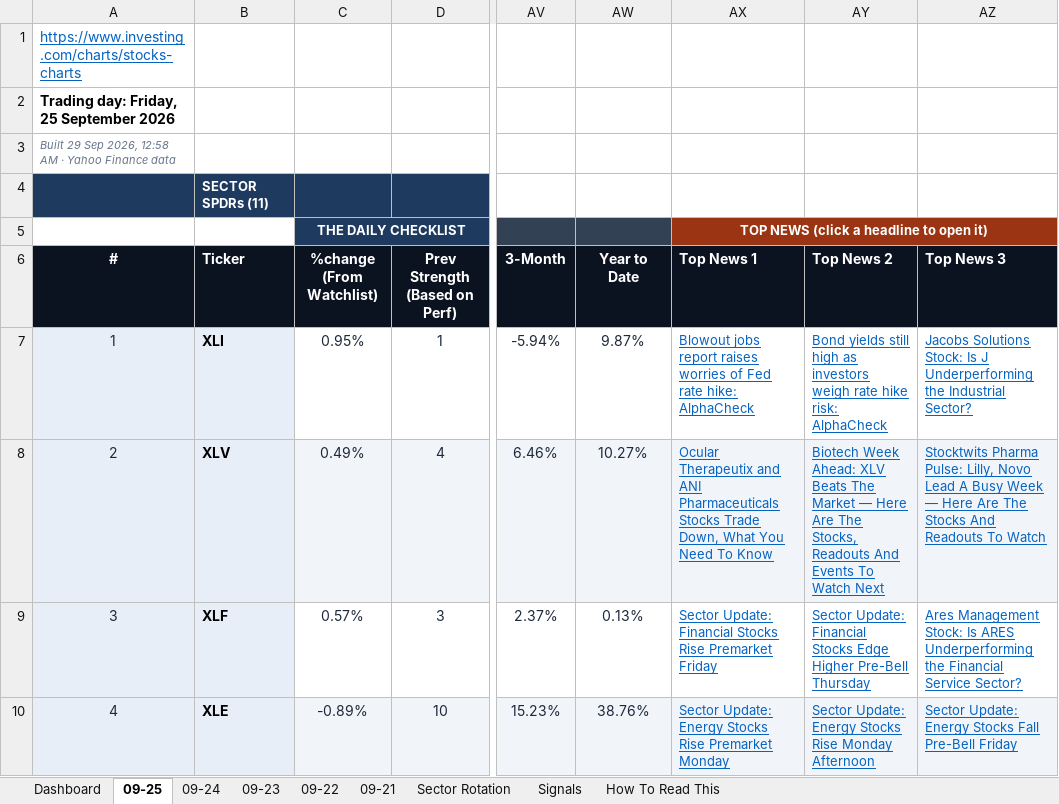
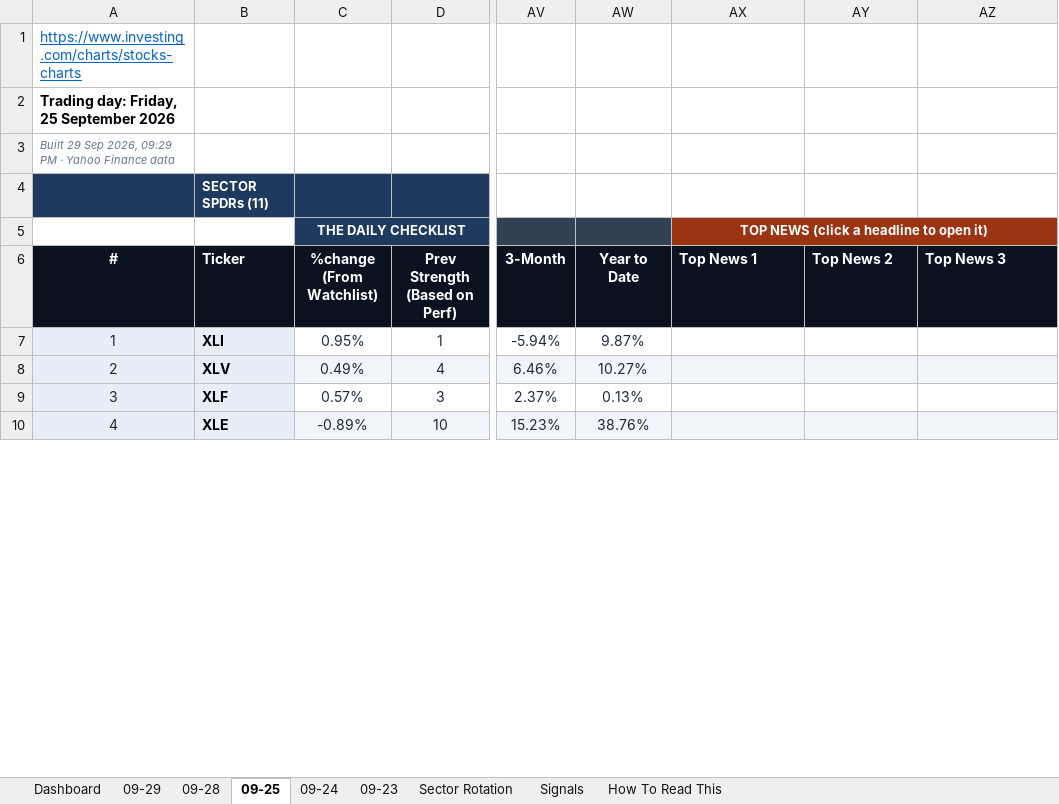
Before and after one commit to GeoWizard4645/Stock-Analysis-for-my-Grandpa, an Excel workbook: docs/data/latest.xlsx, sheet 09-25, drawn as a sheet; only a part is shown, gaps mark what is left out; values as stored, in another font and other column widths than the file's, no borders; conditional formats not drawn; the diff covers the shown part only; the diff names each change by its address in the sheet, - before the commit and + after, or states it on an @@ line.

```diff
--- a/docs/data/latest.xlsx (sheet 09-25)
+++ b/docs/data/latest.xlsx (sheet 09-25)
-sheet tab: 09-22
-sheet tab: 09-21
+sheet tab: 09-29
+sheet tab: 09-28
-A3 (#): …Sep 2026, 12:58 AM · Yahoo…
+A3 (#): …Sep 2026, 09:29 PM · Yahoo…
-AX7 (Top News 1): Blowout jobs report raises worries of Fed rate hike: AlphaCheck
+AX7 (Top News 1): (empty)
-AY7 (Top News 2): Bond yields still high as investors weigh rate hike risk: AlphaCheck
+AY7 (Top News 2): (empty)
-AZ7 (Top News 3): Jacobs Solutions Stock: Is J Underperforming the Industrial Sector?
+AZ7 (Top News 3): (empty)
-AX8 (Top News 1): Ocular Therapeutix and ANI Pharmaceuticals Stocks Trade Down, What You Need To Know
+AX8 (Top News 1): (empty)
-AY8 (Top News 2): Biotech Week Ahead: XLV Beats The Market — Here Are The Stocks, Readouts And Events To Watch Next
+AY8 (Top News 2): (empty)
-AZ8 (Top News 3): Stocktwits Pharma Pulse: Lilly, Novo Lead A Busy Week — Here Are The Stocks And Readouts To Watch
+AZ8 (Top News 3): (empty)
-AX9 (Top News 1): Sector Update: Financial Stocks Rise Premarket Friday
+AX9 (Top News 1): (empty)
-AY9 (Top News 2): Sector Update: Financial Stocks Edge Higher Pre-Bell Thursday
+AY9 (Top News 2): (empty)
-AZ9 (Top News 3): Ares Management Stock: Is ARES Underperforming the Financial Service Sector?
+AZ9 (Top News 3): (empty)
-AX10 (Top News 1): Sector Update: Energy Stocks Rise Premarket Monday
+AX10 (Top News 1): (empty)
-AY10 (Top News 2): Sector Update: Energy Stocks Rise Monday Afternoon
+AY10 (Top News 2): (empty)
-AZ10 (Top News 3): Sector Update: Energy Stocks Fall Pre-Bell Friday
+AZ10 (Top News 3): (empty)
```
Also changed, not shown: 142 edited cells elsewhere in this sheet, sheet Dashboard, sheet Signals, sheet Sector Rotation, sheet 09-23, sheet 09-24, 1 other file.
